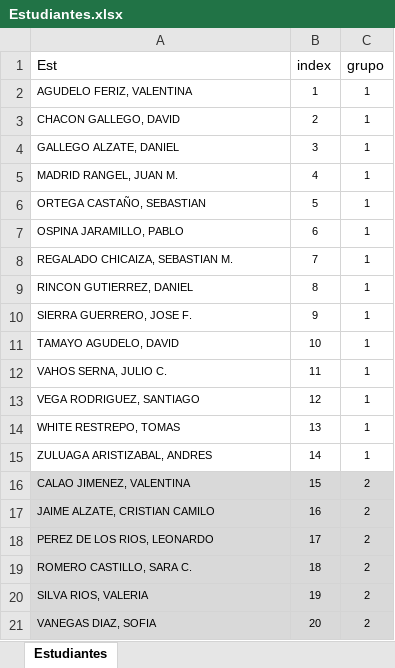
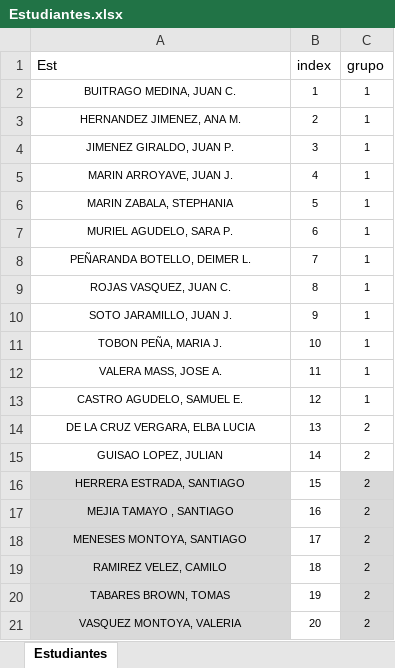
Before and after one commit to luismiguelaristi/MecanismosPythonUPB, an Excel workbook: 04_Engranajes/_Otros/Estudiantes.xlsx, sheet Estudiantes, drawn as a sheet; values as stored, in another font and other column widths than the file's, no borders; conditional formats not drawn; removed rows and columns are numbered as before the commit, all else as after; the diff names each change by its address in the sheet, - before the commit and + after, or states it on an @@ line.

```diff
--- a/04_Engranajes/_Otros/Estudiantes.xlsx (sheet Estudiantes)
+++ b/04_Engranajes/_Otros/Estudiantes.xlsx (sheet Estudiantes)
-A2 (Est): AGUDELO FERIZ, VALENTINA
+A2 (Est): BUITRAGO MEDINA, JUAN C.
-A2:A13 alignment: left
+A2:A13 alignment: center
-A3 (Est): CHACON GALLEGO, DAVID
+A3 (Est): HERNANDEZ JIMENEZ, ANA M.
-A4 (Est): GALLEGO ALZATE, DANIEL
+A4 (Est): JIMENEZ GIRALDO, JUAN P.
-A5 (Est): MADRID RANGEL, JUAN M.
+A5 (Est): MARIN ARROYAVE, JUAN J.
-A6 (Est): ORTEGA CASTAÑO, SEBASTIAN
+A6 (Est): MARIN ZABALA, STEPHANIA
-A7 (Est): OSPINA JARAMILLO, PABLO
+A7 (Est): MURIEL AGUDELO, SARA P.
-A8 (Est): REGALADO CHICAIZA, SEBASTIAN M.
+A8 (Est): PEÑARANDA BOTELLO, DEIMER L.
-A9 (Est): RINCON GUTIERREZ, DANIEL
+A9 (Est): ROJAS VASQUEZ, JUAN C.
-A10 (Est): SIERRA GUERRERO, JOSE F.
+A10 (Est): SOTO JARAMILLO, JUAN J.
-A11 (Est): TAMAYO AGUDELO, DAVID
+A11 (Est): TOBON PEÑA, MARIA J.
-A12 (Est): VAHOS SERNA, JULIO C.
+A12 (Est): VALERA MASS, JOSE A.
-A13 (Est): VEGA RODRIGUEZ, SANTIAGO
+A13 (Est): CASTRO AGUDELO, SAMUEL E.
-row 14: WHITE RESTREPO, TOMAS | 13 | 1
-row 15: ZULUAGA ARISTIZABAL, ANDRES | 14 | 1
+row 14: DE LA CRUZ VERGARA, ELBA LUCIA | 13 | 2
+row 15: GUISAO LOPEZ, JULIAN | 14 | 2
-A16 (Est): CALAO JIMENEZ, VALENTINA
+A16 (Est): HERRERA ESTRADA, SANTIAGO
-A16:A21 alignment: left
+A16:A21 alignment: center
-B16:B21 fill: #D9D9D9
+B16:B21 fill: none
-A17 (Est): JAIME ALZATE, CRISTIAN CAMILO
+A17 (Est): MEJIA TAMAYO , SANTIAGO
-A18 (Est): PEREZ DE LOS RIOS, LEONARDO
+A18 (Est): MENESES MONTOYA, SANTIAGO
-A19 (Est): ROMERO CASTILLO, SARA C.
+A19 (Est): RAMIREZ VELEZ, CAMILO
-A20 (Est): SILVA RIOS, VALERIA
+A20 (Est): TABARES BROWN, TOMAS
-A21 (Est): VANEGAS DIAZ, SOFIA
+A21 (Est): VASQUEZ MONTOYA, VALERIA
```
Also changed, not shown: 12 other files.
